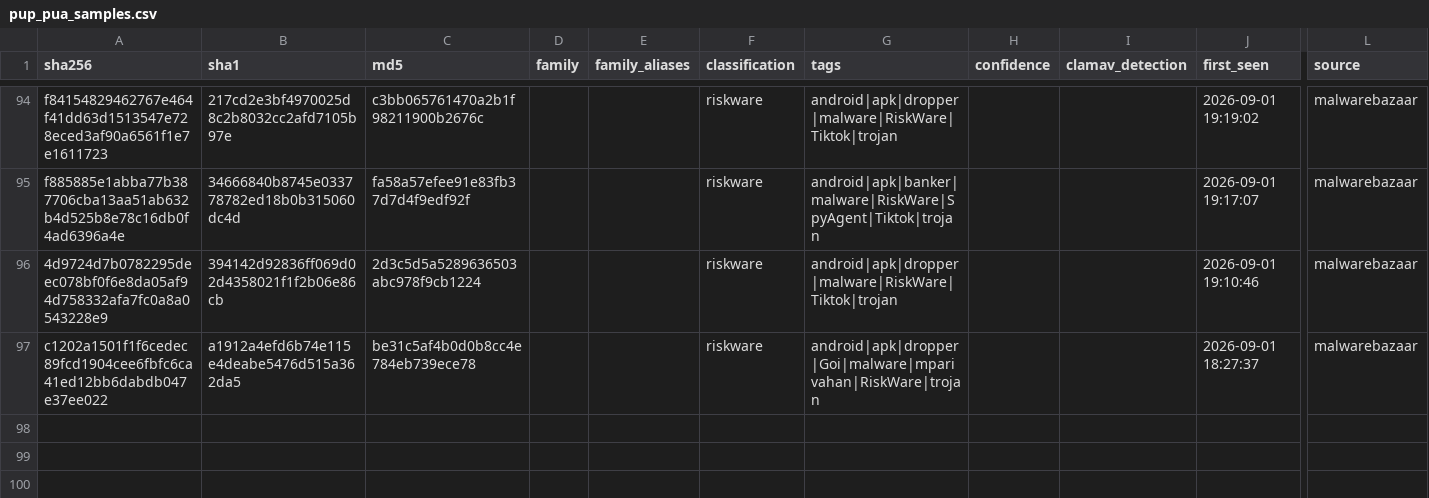
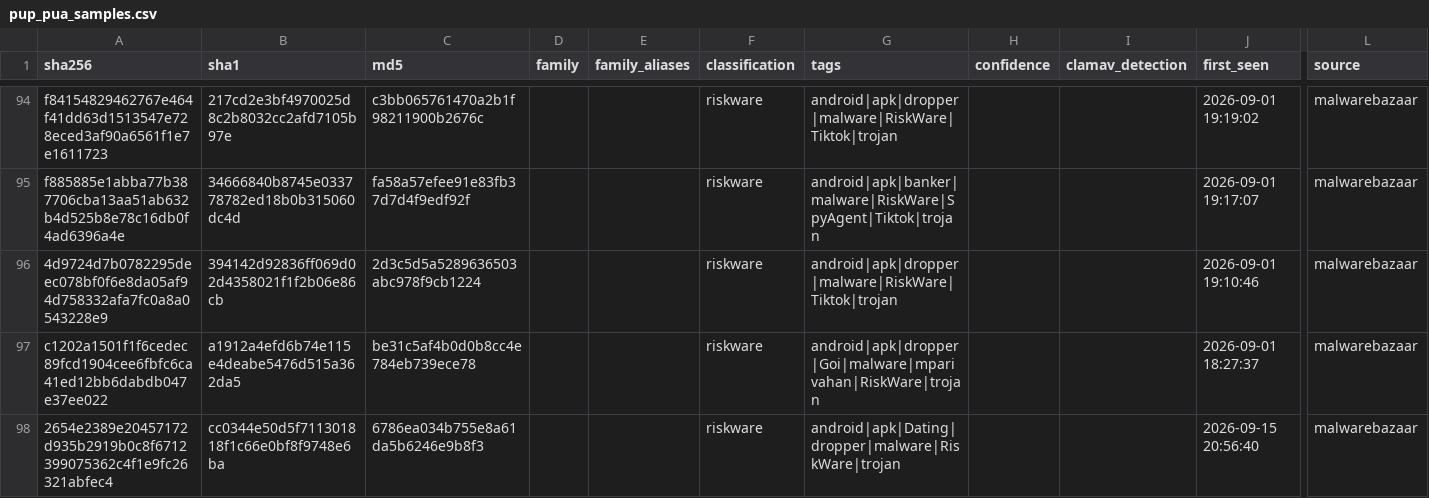
Before and after one commit to elchacal801/threat-intel-reference, a CSV file: data/normalized/pup_pua_samples.csv, drawn as a sheet; only a part is shown, gaps mark what is left out; rows hold the shown columns only; the diff names each change by its address in the sheet, - before the commit and + after, or states it on an @@ line.

```diff
--- a/data/normalized/pup_pua_samples.csv
+++ b/data/normalized/pup_pua_samples.csv
+row 98: 2654e2389e20457172d935b2919b0c8f6712399075362c4f1e9fc26321abfec4 | cc0344e50d5f711301818f1c66e0bf8f9748e6ba | 6786ea034b755e8a61da5b6246e9b8f3 |  |  | riskware | android|apk|Dating|dropper|malware|RiskWare|trojan |  |  | 2026-09-15 20:56:40 | malwarebazaar
```
Also changed, not shown: data/normalized/behavioral_indicators.csv, data/normalized/malware_families.csv, 13 other files.
